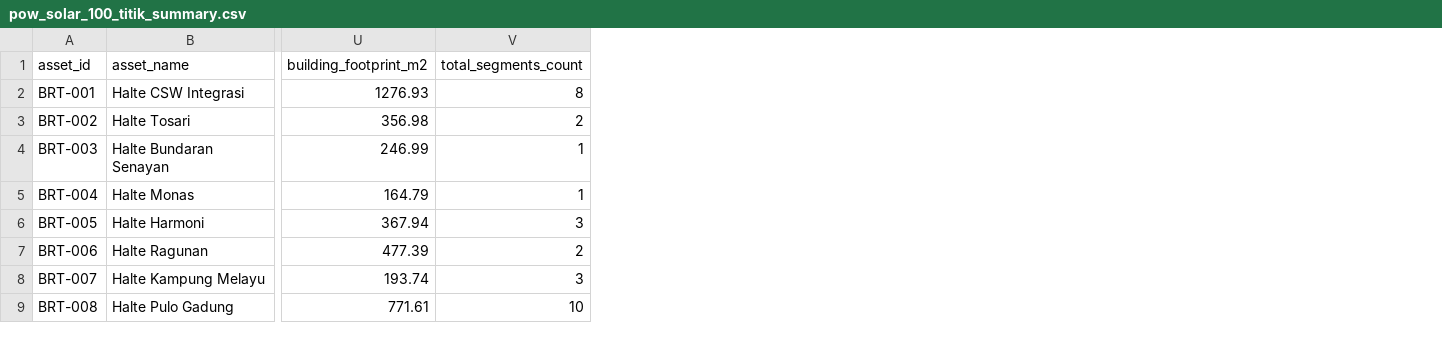
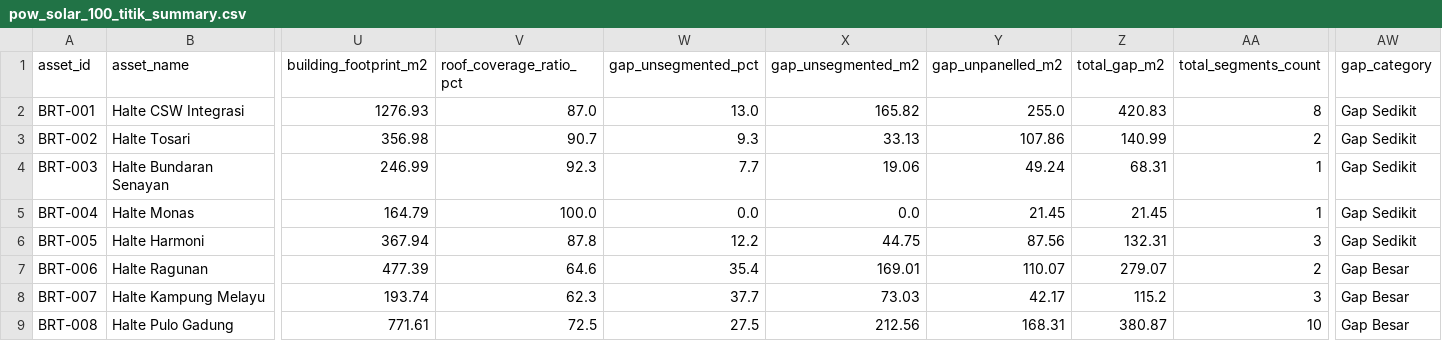
Before and after one commit to HenryAi-SIBERMU/SP, a CSV file: data/processed/calculations/pow_solar_100_titik_summary.csv, drawn as a sheet; only a part is shown, gaps mark what is left out; the diff names each change by its address in the sheet, - before the commit and + after, or states it on an @@ line.

Commit message:
feat(solar-gap): implement dynamic roof gap categorization and dashboard filtering

```diff
--- a/data/processed/calculations/pow_solar_100_titik_summary.csv
+++ b/data/processed/calculations/pow_solar_100_titik_summary.csv
+column V (roof_coverage_ratio_pct), rows 2-9: 87.0 | 90.7 | 92.3 | 100.0 | 87.8 | 64.6 | 62.3 | 72.5
+column W (gap_unsegmented_pct), rows 2-9: 13.0 | 9.3 | 7.7 | 0.0 | 12.2 | 35.4 | 37.7 | 27.5
+column X (gap_unsegmented_m2), rows 2-9: 165.82 | 33.13 | 19.06 | 0.0 | 44.75 | 169.01 | 73.03 | 212.56
+column Y (gap_unpanelled_m2), rows 2-9: 255.0 | 107.86 | 49.24 | 21.45 | 87.56 | 110.07 | 42.17 | 168.31
+column Z (total_gap_m2), rows 2-9: 420.83 | 140.99 | 68.31 | 21.45 | 132.31 | 279.07 | 115.2 | 380.87
+column AW (gap_category), rows 2-9: Gap Sedikit | Gap Sedikit | Gap Sedikit | Gap Sedikit | Gap Sedikit | Gap Besar | Gap Besar | Gap Besar
```
Also changed, not shown: 5 other files.
